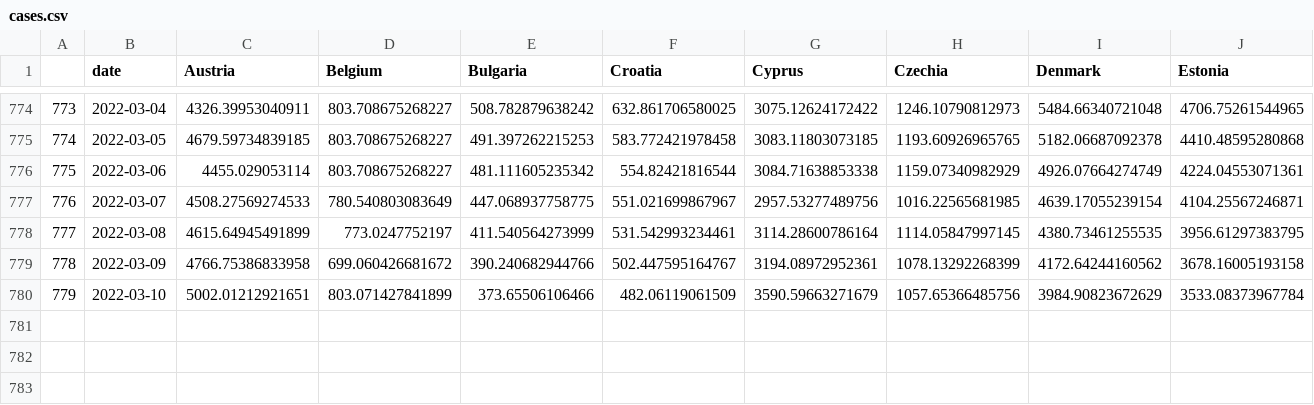
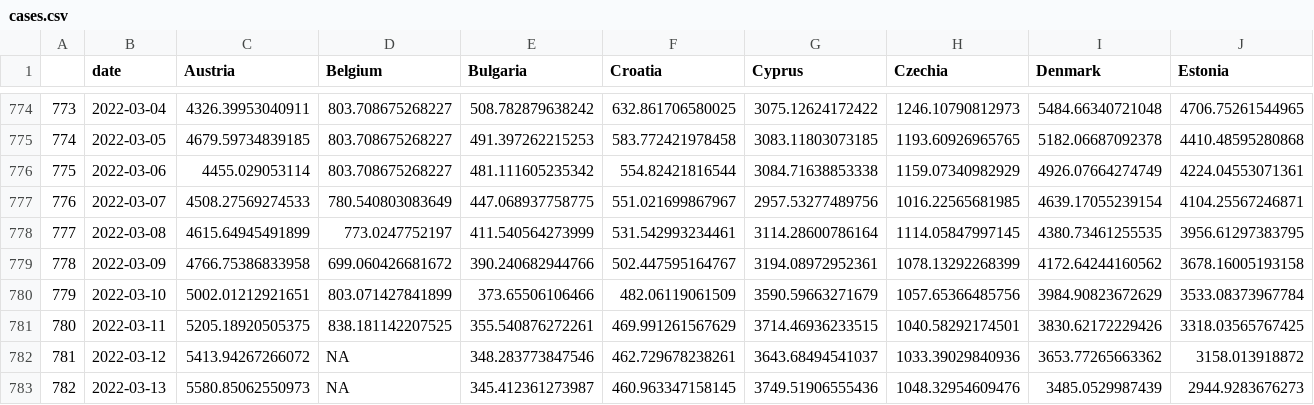
Before and after one commit to eamswe/dashboard, a CSV file: cases.csv, drawn as a sheet; only a part is shown, gaps mark what is left out; rows hold the shown columns only; the diff names each change by its address in the sheet, - before the commit and + after, or states it on an @@ line.

```diff
--- a/cases.csv
+++ b/cases.csv
+row 781: 780 | 2022-03-11 | 5205.18920505375 | 838.181142207525 | 355.540876272261 | 469.991261567629 | 3714.46936233515 | 1040.58292174501 | 3830.62172229426 | 3318.03565767425
+row 782: 781 | 2022-03-12 | 5413.94267266072 | NA | 348.283773847546 | 462.729678238261 | 3643.68494541037 | 1033.39029840936 | 3653.77265663362 | 3158.013918872
+row 783: 782 | 2022-03-13 | 5580.85062550973 | NA | 345.412361273987 | 460.963347158145 | 3749.51906555436 | 1048.32954609476 | 3485.0529987439 | 2944.9283676273
```
Also changed, not shown: cbi.csv, cumulcases.csv, 1 other file.
